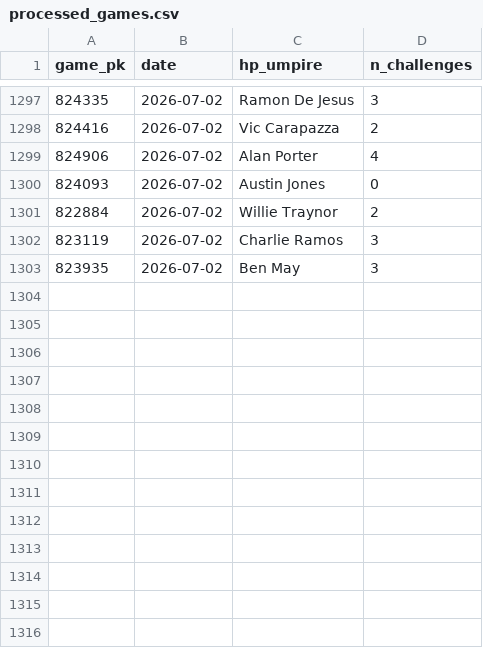
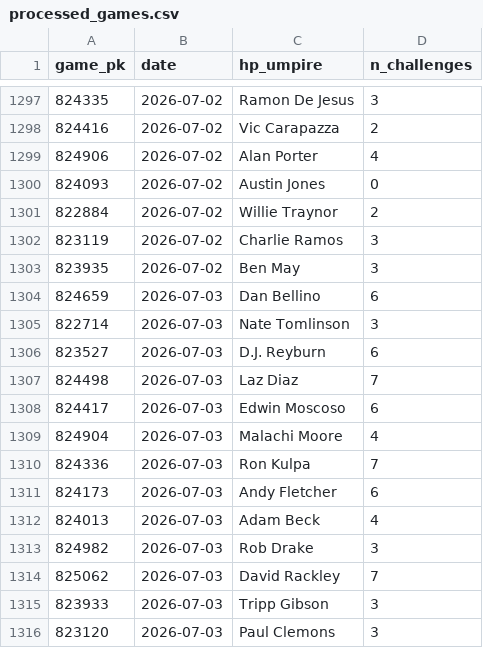
Before and after one commit to jasonbhorne/abs-tracker, a CSV file: data/processed_games.csv, drawn as a sheet; only a part is shown, gaps mark what is left out.

```diff
--- a/data/processed_games.csv
+++ b/data/processed_games.csv
@@ -1303 +1303,14 @@ game_pk,date,hp_umpire,n_challenges
 823935,2026-07-02,Ben May,3
+824659,2026-07-03,Dan Bellino,6
+822714,2026-07-03,Nate Tomlinson,3
+823527,2026-07-03,D.J. Reyburn,6
+824498,2026-07-03,Laz Diaz,7
+824417,2026-07-03,Edwin Moscoso,6
+824904,2026-07-03,Malachi Moore,4
+824336,2026-07-03,Ron Kulpa,7
+824173,2026-07-03,Andy Fletcher,6
+824013,2026-07-03,Adam Beck,4
+824982,2026-07-03,Rob Drake,3
+825062,2026-07-03,David Rackley,7
+823933,2026-07-03,Tripp Gibson,3
+823120,2026-07-03,Paul Clemons,3
```
Also changed, not shown: 3 other files.
